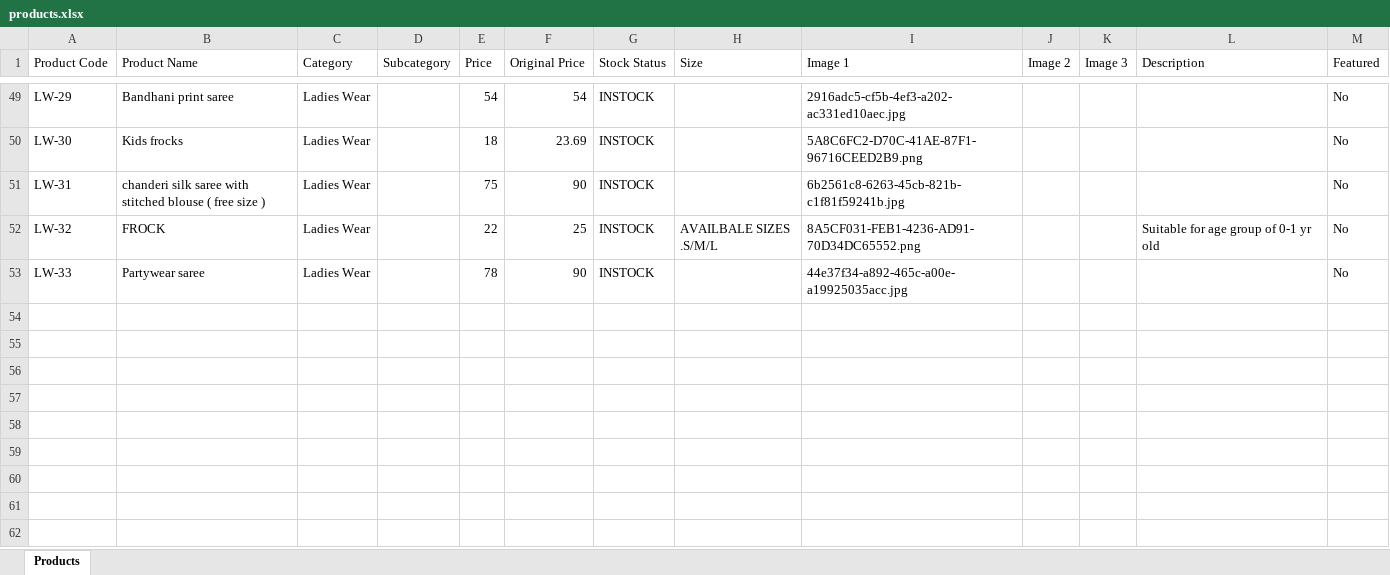
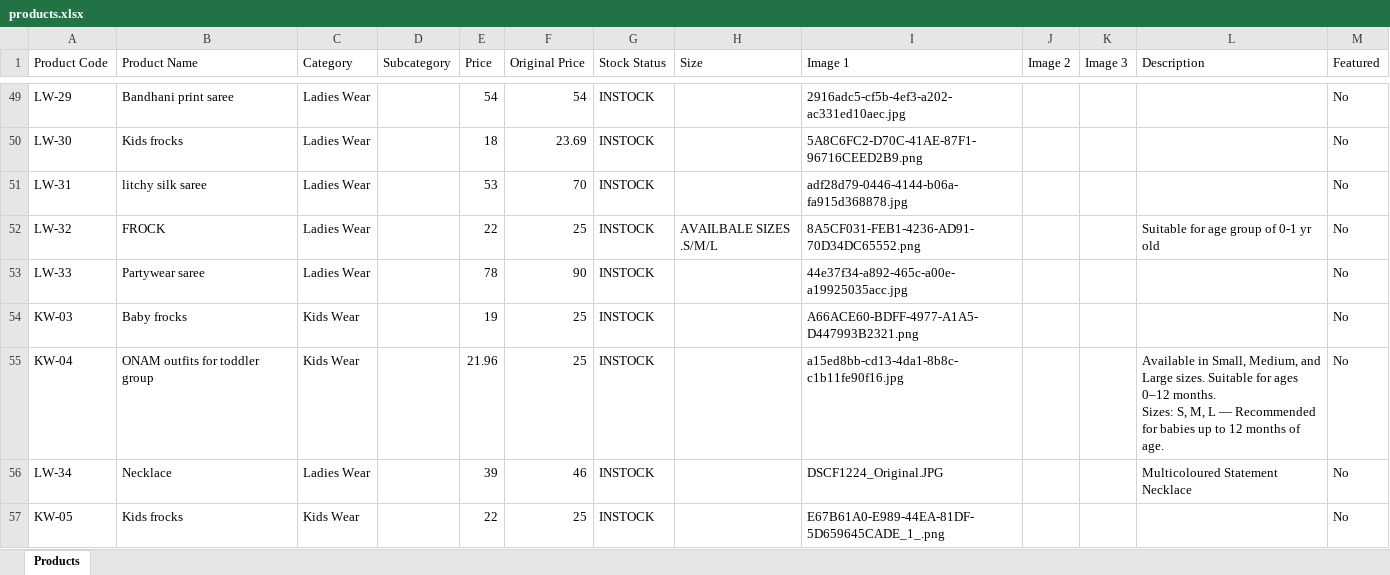
Before and after one commit to trendypearlsjp/trendypearlsv2, an Excel workbook: products.xlsx, sheet Products, drawn as a sheet; only a part is shown, gaps mark what is left out; values as stored, in another font and other column widths than the file's, no borders; ↵ is a line break in a cell; the diff covers the shown part only; the diff names each change by its address in the sheet, - before the commit and + after, or states it on an @@ line.

Commit message:
Update store products via Admin Panel - 08/08/2026, 1:45:37 am

```diff
--- a/products.xlsx (sheet Products)
+++ b/products.xlsx (sheet Products)
-B51 (Product Name): chanderi silk saree with stitched blouse ( free size )
+B51 (Product Name): litchy silk saree
-E51 (Price): 75
+E51 (Price): 53
-F51 (Original Price): 90
+F51 (Original Price): 70
-I51 (Image 1): 6b2561c8-6263-45cb-821b-c1f81f59241b.jpg
+I51 (Image 1): adf28d79-0446-4144-b06a-fa915d368878.jpg
+row 54: KW-03 | Baby frocks | Kids Wear |  | 19 | 25 | INSTOCK |  | A66ACE60-BDFF-4977-A1A5-D447993B2321.png |  |  |  | No
+row 55: KW-04 | ONAM outfits for toddler group | Kids Wear |  | 21.96 | 25 | INSTOCK |  | a15ed8bb-cd13-4da1-8b8c-c1b11fe90f16.jpg |  |  | Available in Small, Medium, and Large sizes. Suitable for ages 0–12 months. ↵ Sizes: S, M, L — Recommended for babies up to 12 months of age. | No
+row 56: LW-34 | Necklace | Ladies Wear |  | 39 | 46 | INSTOCK |  | DSCF1224_Original.JPG |  |  | Multicoloured Statement Necklace | No
+row 57: KW-05 | Kids frocks | Kids Wear |  | 22 | 25 | INSTOCK |  | E67B61A0-E989-44EA-81DF-5D659645CADE_1_.png |  |  |  | No
```
Also changed, not shown: 6 added rows and 1 edited cell elsewhere in this sheet, 13 other files.
